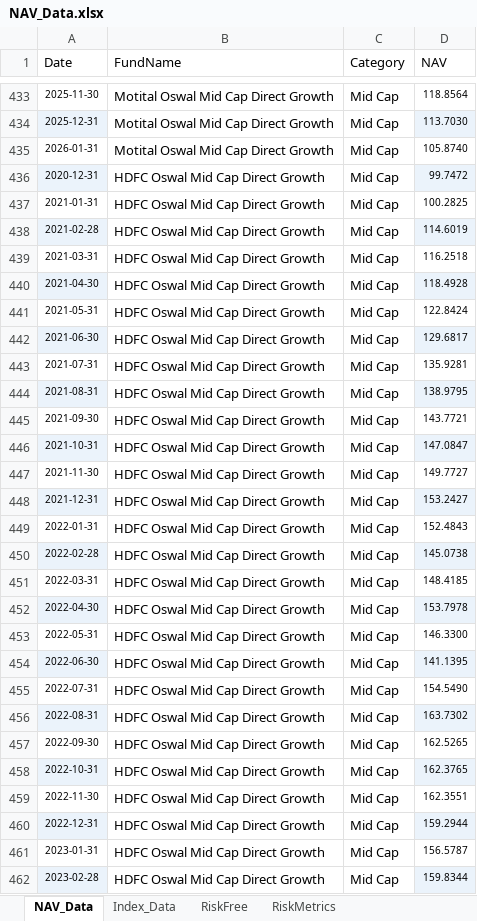
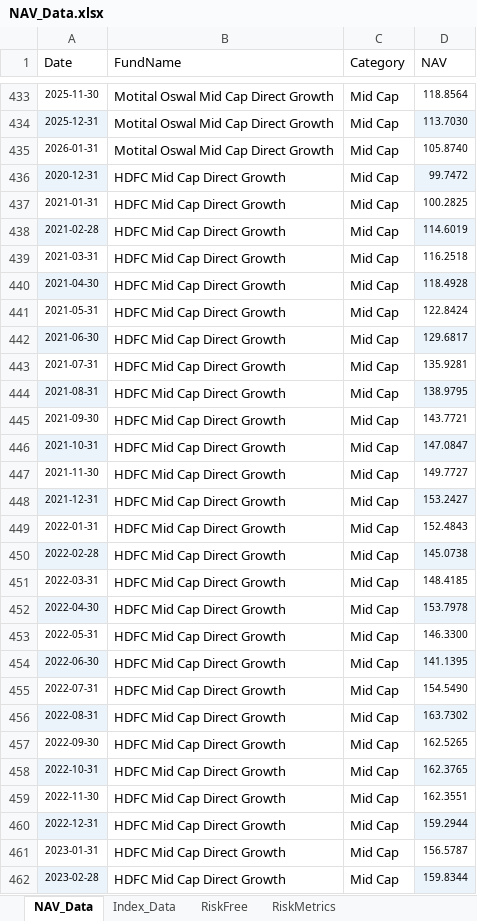
Before and after one commit to anand-agarwal/iqf_project, an Excel workbook: dashboard/NAV_Data.xlsx, sheet NAV_Data, drawn as a sheet; only a part is shown, gaps mark what is left out; values as stored, in another font and other column widths than the file's, no borders; the diff covers the shown part only; the diff names each change by its address in the sheet, - before the commit and + after, or states it on an @@ line.

```diff
--- a/dashboard/NAV_Data.xlsx (sheet NAV_Data)
+++ b/dashboard/NAV_Data.xlsx (sheet NAV_Data)
-B436:B462 (FundName): HDFC Oswal Mid Cap Direct Growth
+B436:B462 (FundName): HDFC Mid Cap Direct Growth
```
Also changed, not shown: 35 edited cells elsewhere in this sheet, sheet RiskMetrics, 2 other files.
